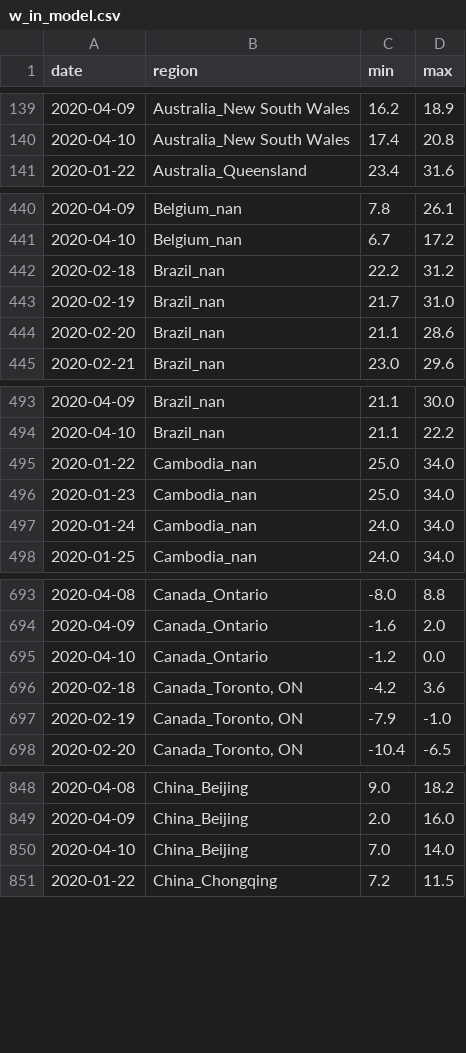
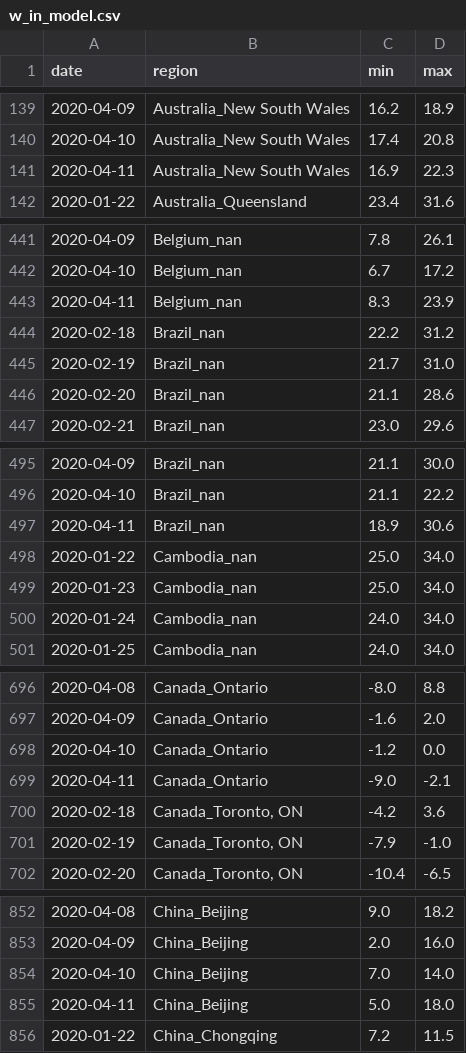
Before and after one commit to jpacerqueira-zz/project_lost_saturn, a CSV file: notebooks/covid19/data/w_in_model.csv, drawn as a sheet; only a part is shown, gaps mark what is left out; the diff covers the shown part only; the diff names each change by its address in the sheet, - before the commit and + after, or states it on an @@ line.

```diff
--- a/notebooks/covid19/data/w_in_model.csv
+++ b/notebooks/covid19/data/w_in_model.csv
+row 141: 2020-04-11 | Australia_New South Wales | 16.9 | 22.3
+row 443: 2020-04-11 | Belgium_nan | 8.3 | 23.9
+row 497: 2020-04-11 | Brazil_nan | 18.9 | 30.6
+row 699: 2020-04-11 | Canada_Ontario | -9.0 | -2.1
+row 855: 2020-04-11 | China_Beijing | 5.0 | 18.0
```
Also changed, not shown: 29 added rows elsewhere in this file, notebooks/covid19/data/p_confirmed_daily.csv, notebooks/covid19/data/prediction_kalman_filter_global.csv, 15 other files.
